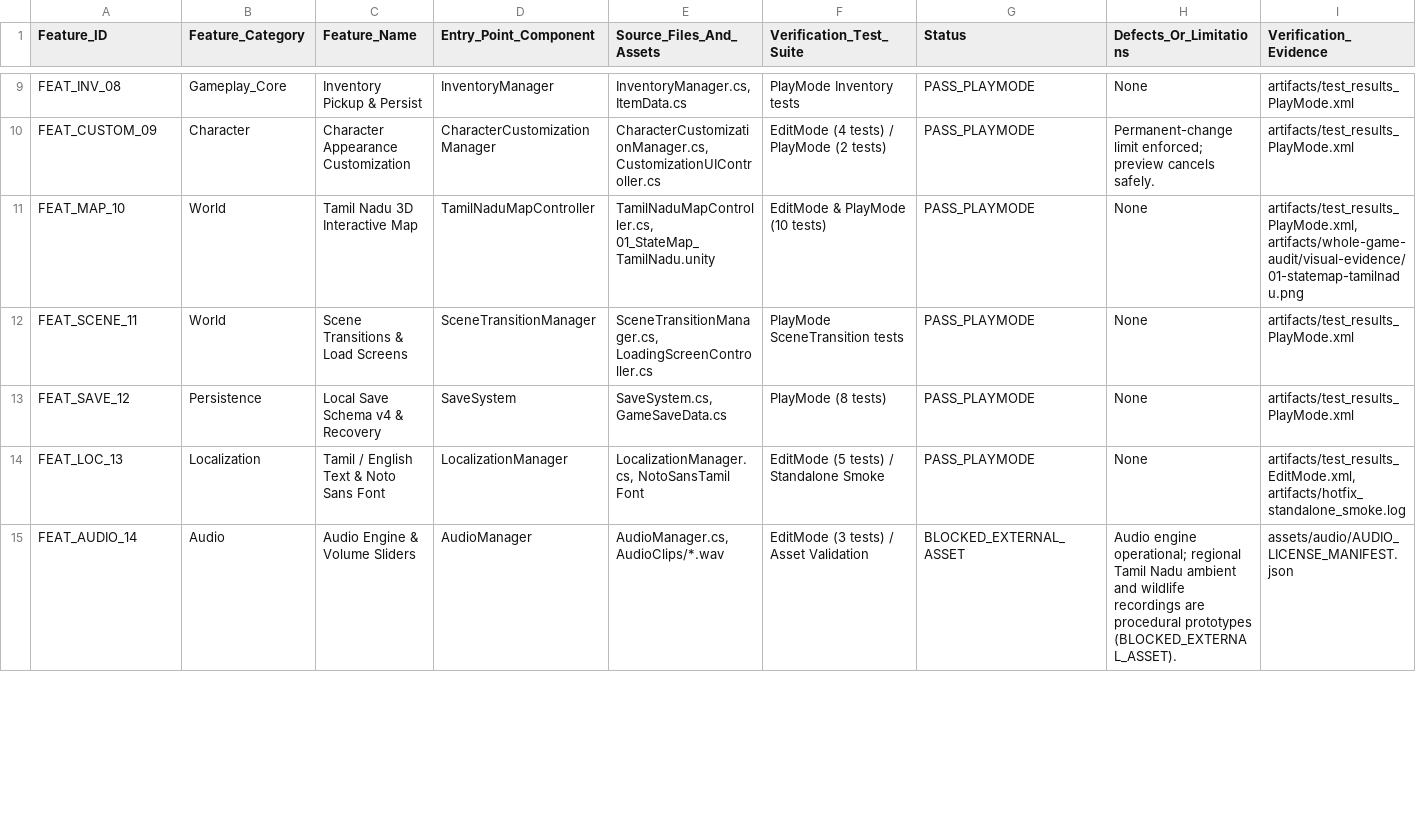
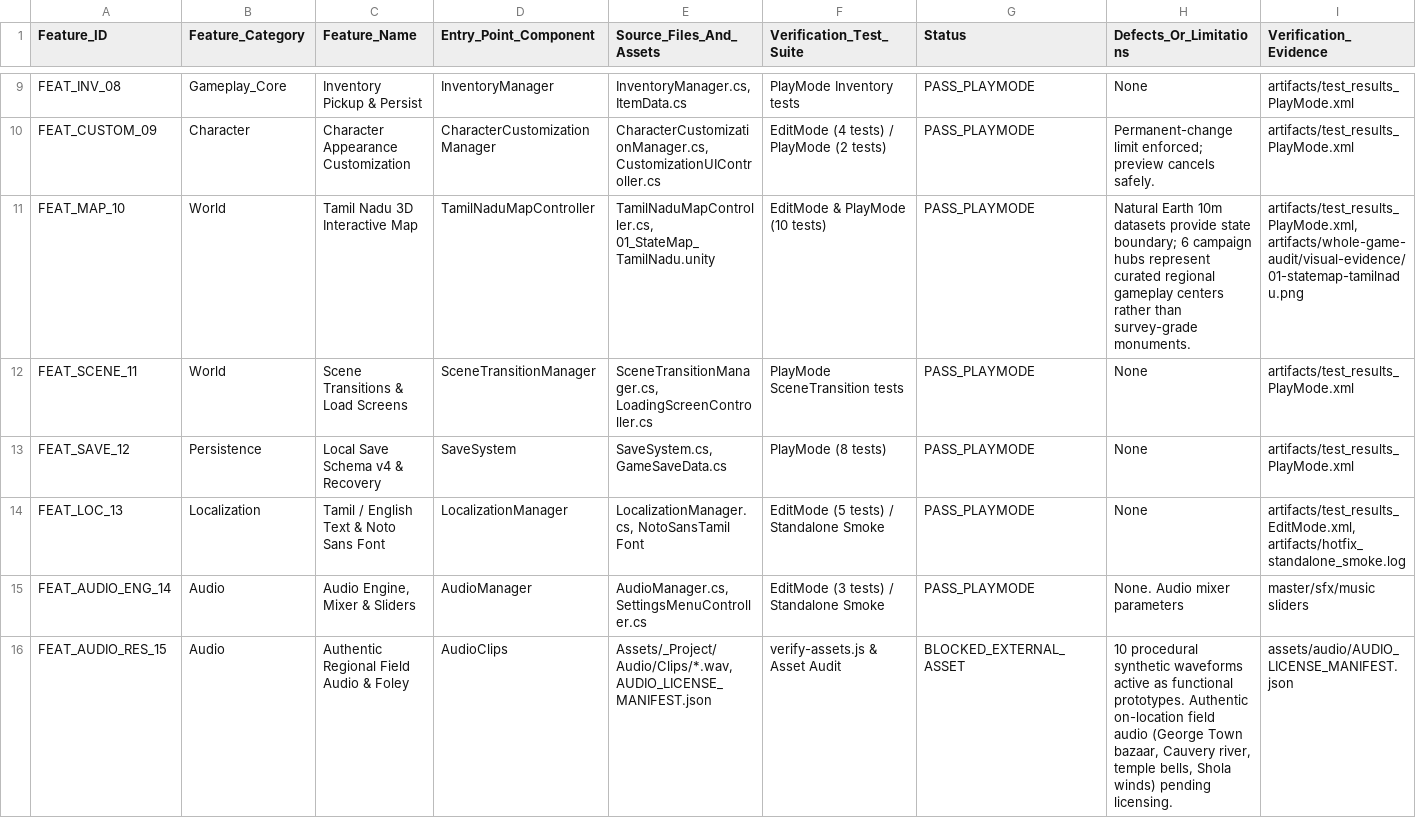
Before and after one commit to mtmohan012005-rgb/whispering-wilds, a CSV file: artifacts/whole-game-audit/feature-matrix.csv, drawn as a sheet; only a part is shown, gaps mark what is left out; addresses are those after the commit; rows hold the shown columns only; the diff covers the shown part only; the diff names each change by its address in the sheet, - before the commit and + after, or states it on an @@ line.

```diff
--- a/artifacts/whole-game-audit/feature-matrix.csv
+++ b/artifacts/whole-game-audit/feature-matrix.csv
-H11 (Defects_Or_Limitations): None
+H11 (Defects_Or_Limitations): Natural Earth 10m datasets provide state boundary; 6 campaign hubs represent curated regional gameplay centers rather than survey-grade monuments.
+row 15: FEAT_AUDIO_ENG_14 | Audio | Audio Engine, Mixer & Sliders | AudioManager | AudioManager.cs, SettingsMenuController.cs | EditMode (3 tests) / Standalone Smoke | PASS_PLAYMODE | None. Audio mixer parameters | master/sfx/music sliders
-A16 (Feature_ID): FEAT_AUDIO_14
+A16 (Feature_ID): FEAT_AUDIO_RES_15
-C16 (Feature_Name): Audio Engine & Volume Sliders
+C16 (Feature_Name): Authentic Regional Field Audio & Foley
-D16 (Entry_Point_Component): AudioManager
+D16 (Entry_Point_Component): AudioClips
-E16 (Source_Files_And_Assets): AudioManager.cs, AudioClips/*.wav
+E16 (Source_Files_And_Assets): Assets/_Project/Audio/Clips/*.wav, AUDIO_LICENSE_MANIFEST.json
-F16 (Verification_Test_Suite): EditMode (3 tests) / Asset Validation
+F16 (Verification_Test_Suite): verify-assets.js & Asset Audit
-H16 (Defects_Or_Limitations): Audio engine operational; regional Tamil Nadu ambient and wildlife recordings are procedural prototypes (BLOCKED_EXTERNAL_ASSET).
+H16 (Defects_Or_Limitations): 10 procedural synthetic waveforms active as functional prototypes. Authentic on-location field audio (George Town bazaar, Cauvery river, temple bells, Shola winds) pending licensing.
```
Also changed, not shown: 13 edited cells elsewhere in this file, artifacts/whole-game-audit/character-rig-matrix.csv, artifacts/whole-game-audit/scene-acceptance-matrix.csv, 5 other files.
